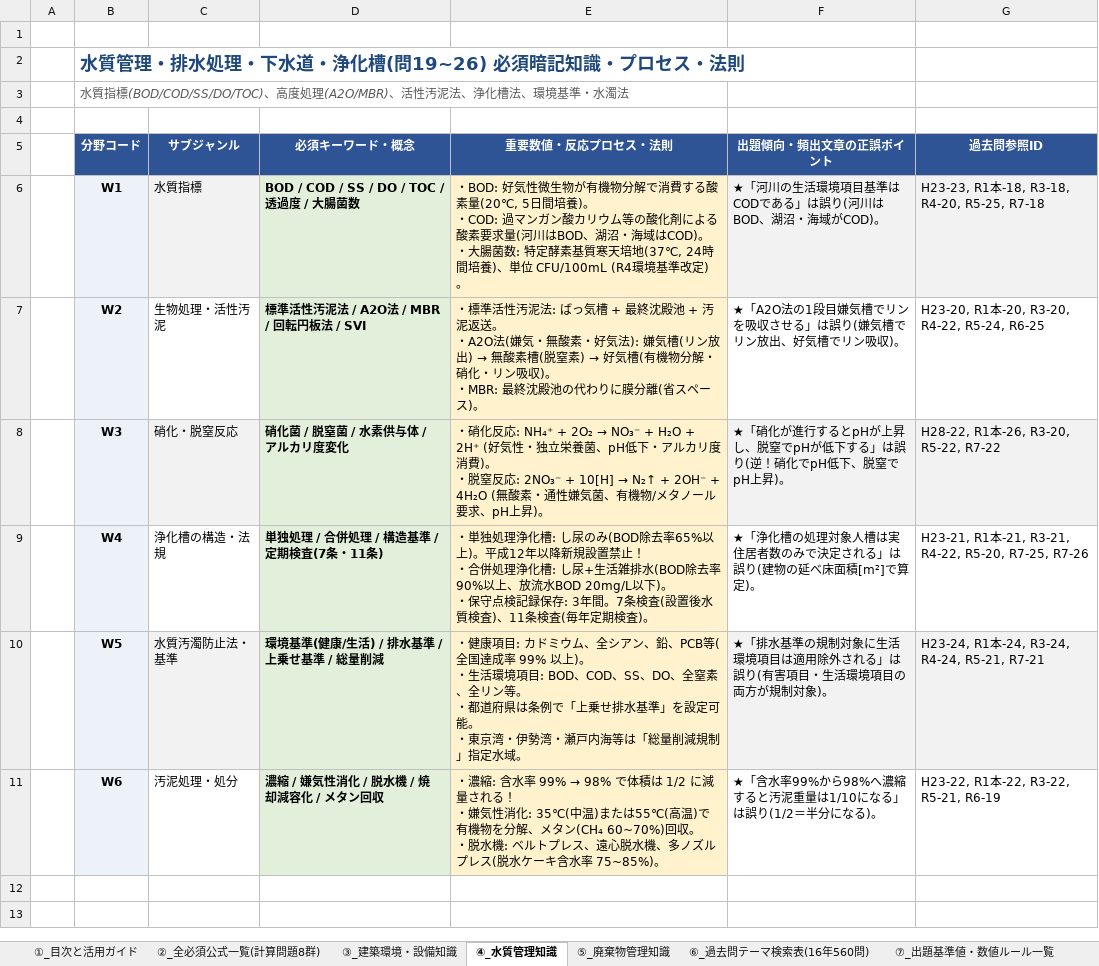
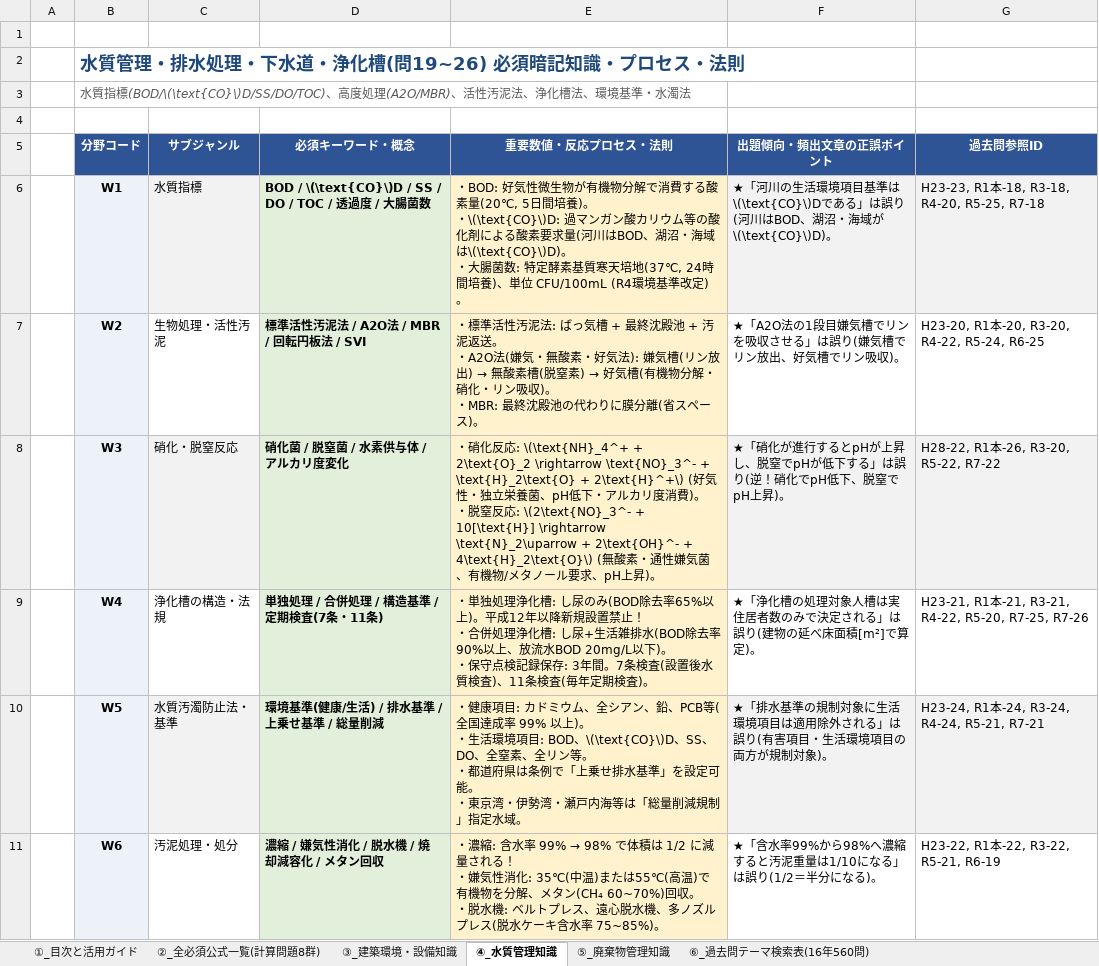
Before and after one commit to akira161/Q, an Excel workbook: matome.xlsx, sheet ④_水質管理知識, drawn as a sheet; values as stored, in another font and other column widths than the file's, no borders; ↵ is a line break in a cell; the diff names each change by its address in the sheet, - before the commit and + after, or states it on an @@ line.

```diff
--- a/matome.xlsx (sheet ④_水質管理知識)
+++ b/matome.xlsx (sheet ④_水質管理知識)
-sheet tab: ⑦_出題基準値・数値ルール一覧
-B3 (分野コード): 水質指標(BOD/COD/SS/DO/TOC)、高度処…
+B3 (分野コード): 水質指標(BOD/\(\text{CO}\)D/SS/DO/TOC)、高度処…
-D6 (必須キーワード・概念): BOD / COD / SS / DO / TOC / 透過度 / 大腸菌数
+D6 (必須キーワード・概念): BOD / \(\text{CO}\)D / SS / DO / TOC / 透過度 / 大腸菌数
-E6 (重要数値・反応プロセス・法則): …)。 ↵ ・COD: 過マンガン酸カリウム等の酸化剤による酸素要求量(河川はBOD、湖沼・海域はCOD)。 ↵ ・大…
+E6 (重要数値・反応プロセス・法則): …)。 ↵ ・\(\text{CO}\)D: 過マンガン酸カリウム等の酸化剤による酸素要求量(河川はBOD、湖沼・海域は\(\text{CO}\)D)。 ↵ ・大…
-F6 (出題傾向・頻出文章の正誤ポイント): …目基準はCODである」は誤り(河川はBOD、湖沼・海域がCOD)。
+F6 (出題傾向・頻出文章の正誤ポイント): …目基準は\(\text{CO}\)Dである」は誤り(河川はBOD、湖沼・海域が\(\text{CO}\)D)。
@@ E8 (重要数値・反応プロセス・法則): …化反応: NH₄⁺ + 2O₂ → NO₃⁻ + H₂O + 2H⁺ (好気性・独立栄養菌、pH低下・アルカリ度消費)。 ↵ ・脱窒反応: 2NO₃⁻ + 10[H] → N₂↑ + 2OH⁻ + 4H₂O (無酸素… → …化反応: \(\text{NH}_4^+ + 2\text{O}_2 \rightarrow \text{NO}_3^- + \text{H}_2\text{O} + 2\text{H}^+\) (好気性・独立栄養菌、pH低下・アルカリ度消費)。 ↵ ・脱窒反応: \(2\text{NO}_3^- + 10[\text{H}] \rightarrow \text{N}_2\uparrow + 2\text{OH}^- + 4\text{H}_2\text{O}\) (無酸素… @@
-E10 (重要数値・反応プロセス・法則): …目: BOD、COD、SS、DO…
+E10 (重要数値・反応プロセス・法則): …目: BOD、\(\text{CO}\)D、SS、DO…
```
Also changed, not shown: sheet ⑥_過去問テーマ検索表(16年560問), sheet ②_全必須公式一覧(計算問題8群), sheet ⑤_廃棄物管理知識, sheet ①_目次と活用ガイド, sheet ③_建築環境・設備知識.
